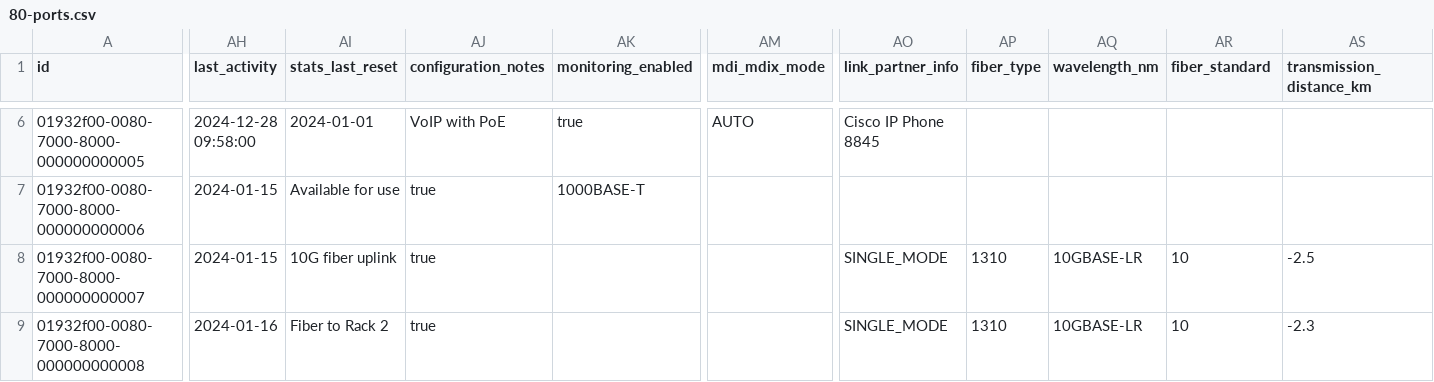
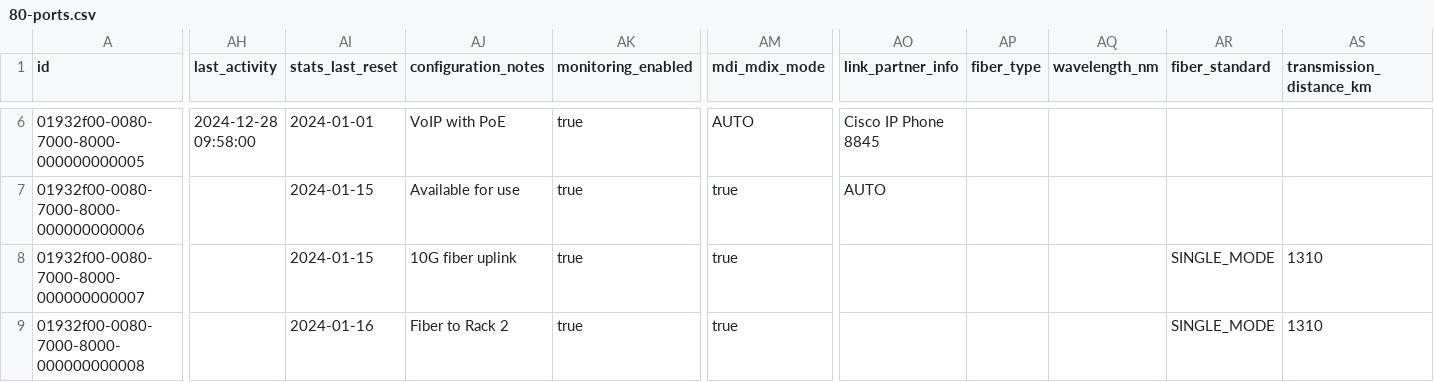
Before and after one commit to aalexeen/switchscope, a CSV file: backend/src/main/resources/db/changelog/csv/80-ports.csv, drawn as a sheet; only a part is shown, gaps mark what is left out; the diff covers the shown part only; the diff names each change by its address in the sheet, - before the commit and + after, or states it on an @@ line.

Commit message:
Fix 80-ports.csv: restore quotes and fix column alignment
- Restore double quotes around all CSV values (required by Liquibase)
- Fix column misalignment issues in data rows
- Fix timestamp fields placement (last_change, last_activity, stats_last_reset)
- Fix boolean fields (monitoring_enabled, poe_enabled, auto_negotiation)
- Move configuration text from ethernet_standard to configuration_notes
- Format 80-fill-ports.yaml for better readability

```diff
--- a/backend/src/main/resources/db/changelog/csv/80-ports.csv
+++ b/backend/src/main/resources/db/changelog/csv/80-ports.csv
-AH7:AH8 (last_activity): 2024-01-15
+AH7:AH8 (last_activity): (empty)
-AI7 (stats_last_reset): Available for use
+AI7 (stats_last_reset): 2024-01-15
-AJ7 (configuration_notes): true
+AJ7 (configuration_notes): Available for use
-AK7 (monitoring_enabled): 1000BASE-T
+AK7 (monitoring_enabled): true
-AM7:AM9 (mdi_mdix_mode): (empty)
+AM7:AM9 (mdi_mdix_mode): true
-AO7 (link_partner_info): (empty)
+AO7 (link_partner_info): AUTO
-AI8 (stats_last_reset): 10G fiber uplink
+AI8 (stats_last_reset): 2024-01-15
-AJ8 (configuration_notes): true
+AJ8 (configuration_notes): 10G fiber uplink
-AK8:AK9 (monitoring_enabled): (empty)
+AK8:AK9 (monitoring_enabled): true
-AO8:AO9 (link_partner_info): SINGLE_MODE
+AO8:AO9 (link_partner_info): (empty)
-AP8:AP9 (fiber_type): 1310
+AP8:AP9 (fiber_type): (empty)
-AQ8:AQ9 (wavelength_nm): 10GBASE-LR
+AQ8:AQ9 (wavelength_nm): (empty)
-AR8:AR9 (fiber_standard): 10
+AR8:AR9 (fiber_standard): SINGLE_MODE
-AS8 (transmission_distance_km): -2.5
+AS8 (transmission_distance_km): 1310
-AH9 (last_activity): 2024-01-16
+AH9 (last_activity): (empty)
-AI9 (stats_last_reset): Fiber to Rack 2
+AI9 (stats_last_reset): 2024-01-16
-AJ9 (configuration_notes): true
+AJ9 (configuration_notes): Fiber to Rack 2
-AS9 (transmission_distance_km): -2.3
+AS9 (transmission_distance_km): 1310
```
Also changed, not shown: 155 edited cells elsewhere in this file, 1 other file.
